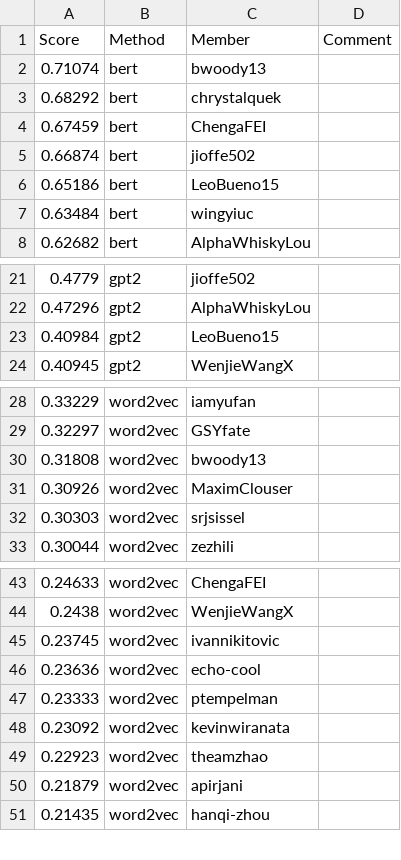
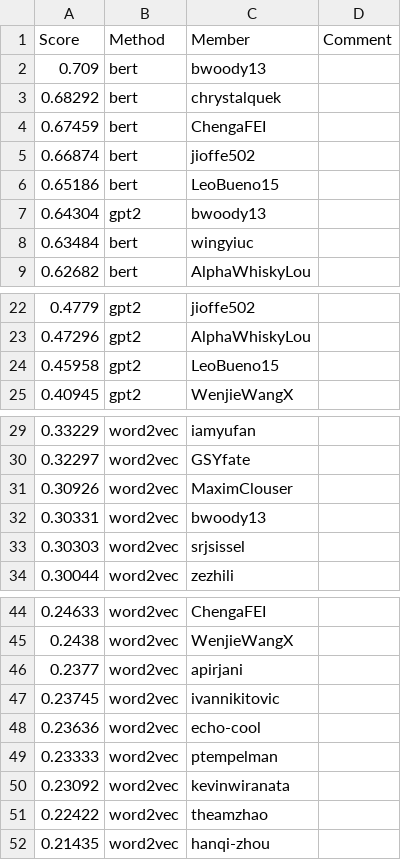
Before and after one commit to cornell-cs5740-sp24/leaderboards, a CSV file: a3/leaderboard_cont.csv, drawn as a sheet; only a part is shown, gaps mark what is left out.

Commit message:
Leaderboard Update

```diff
--- a/a3/leaderboard_cont.csv
+++ b/a3/leaderboard_cont.csv
@@ -1,3 +1,3 @@
 Score,Method,Member,Comment
-0.71074,bert,bwoody13,
+0.709,bert,bwoody13,
 0.68292,bert,chrystalquek,
@@ -6,2 +6,3 @@ Score,Method,Member,Comment
 0.65186,bert,LeoBueno15,
+0.64304,gpt2,bwoody13,
 0.63484,bert,wingyiuc,
@@ -22,3 +23,3 @@ Score,Method,Member,Comment
 0.47296,gpt2,AlphaWhiskyLou,
-0.40984,gpt2,LeoBueno15,
+0.45958,gpt2,LeoBueno15,
 0.40945,gpt2,WenjieWangX,
@@ -29,4 +30,4 @@ Score,Method,Member,Comment
 0.32297,word2vec,GSYfate,
-0.31808,word2vec,bwoody13,
 0.30926,word2vec,MaximClouser,
+0.30331,word2vec,bwoody13,
 0.30303,word2vec,srjsissel,
@@ -44,2 +45,3 @@ Score,Method,Member,Comment
 0.2438,word2vec,WenjieWangX,
+0.2377,word2vec,apirjani,
 0.23745,word2vec,ivannikitovic,
@@ -48,4 +50,3 @@ Score,Method,Member,Comment
 0.23092,word2vec,kevinwiranata,
-0.22923,word2vec,theamzhao,
-0.21879,word2vec,apirjani,
+0.22422,word2vec,theamzhao,
 0.21435,word2vec,hanqi-zhou,
```
